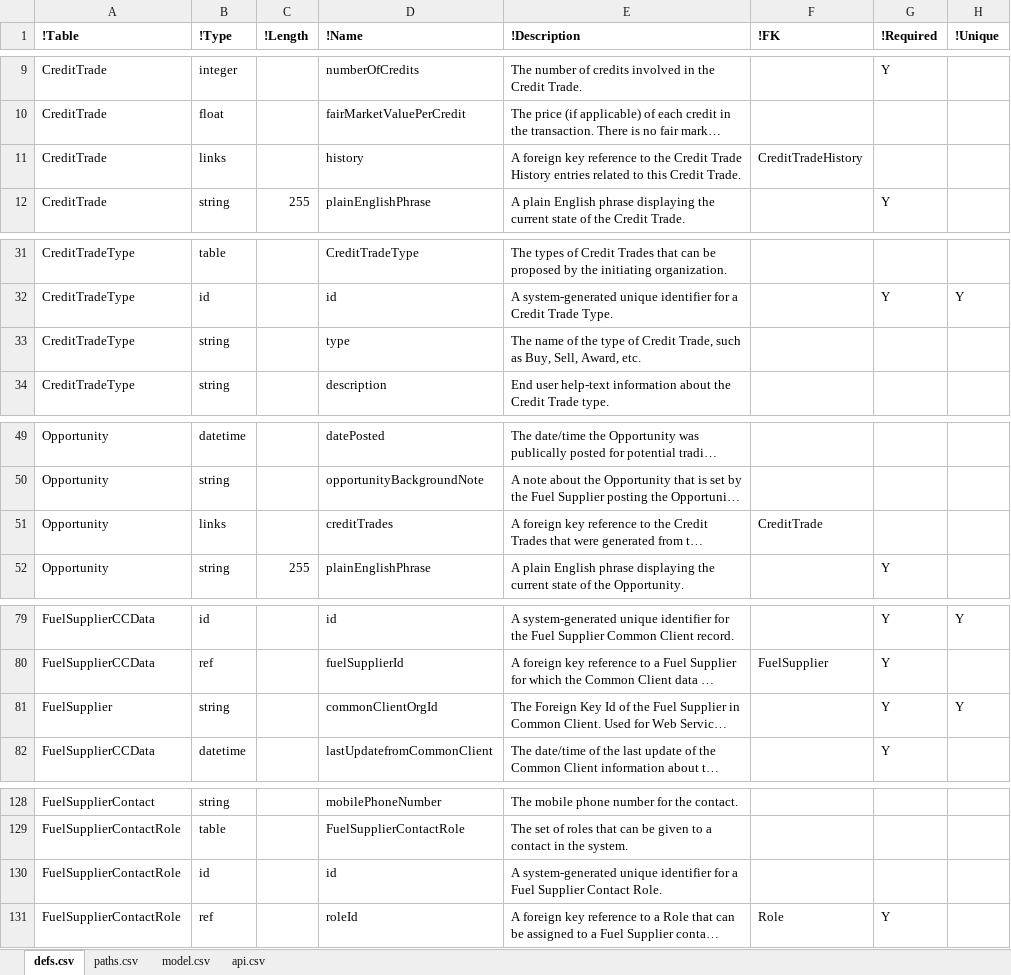
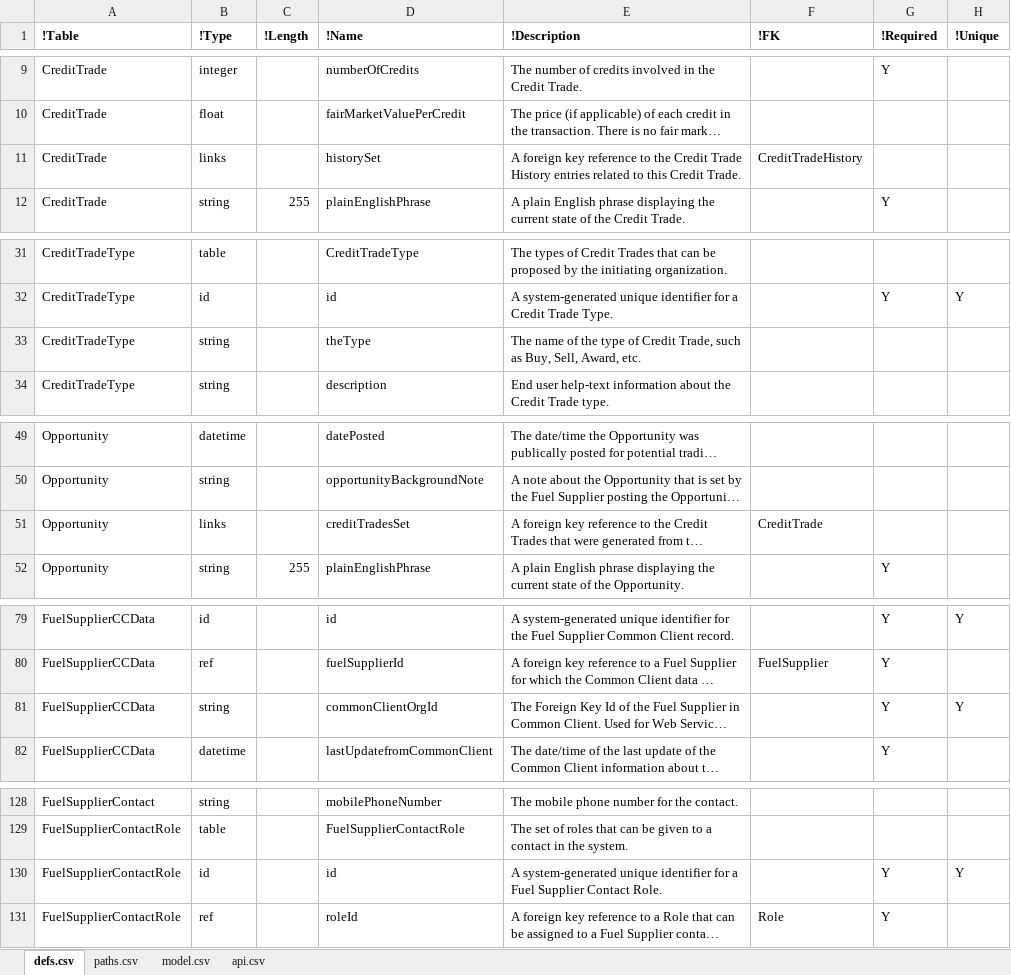
Before and after one commit to bcgov/tfrs, an Excel workbook: APISpec/in/TFRSSwagger.xlsm, sheet defs.csv, drawn as a sheet; only a part is shown, gaps mark what is left out; long unchanged cells end in …; values as stored, in another font and other column widths than the file's, no borders; table styles not drawn; the diff covers the shown part only; the diff names each change by its address in the sheet, - before the commit and + after, or states it on an @@ line.

```diff
--- a/APISpec/in/TFRSSwagger.xlsm (sheet defs.csv)
+++ b/APISpec/in/TFRSSwagger.xlsm (sheet defs.csv)
-D11 (!Name): history
+D11 (!Name): historySet
-D33 (!Name): type
+D33 (!Name): theType
-D51 (!Name): creditTrades
+D51 (!Name): creditTradesSet
-A81 (!Table): FuelSupplier
+A81 (!Table): FuelSupplierCCData
-G130 (!Required): (empty)
+G130 (!Required): Y
-H130 (!Unique): (empty)
+H130 (!Unique): Y
```
Also changed, not shown: 1 removed row and 17 edited cells elsewhere in this sheet, hidden cells, 16 other files.
